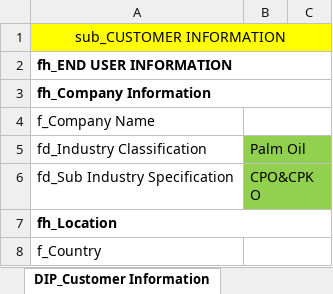
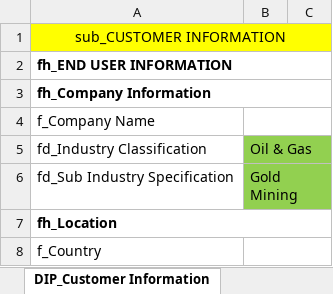
Before and after one commit to taufikhdyt01/DIAC-V, an Excel workbook: data/SET_BDU.xlsx, sheet DIP_Customer Information, drawn as a sheet; only a part is shown; values as stored, in another font and other column widths than the file's, no borders; the diff names each change by its address in the sheet, - before the commit and + after, or states it on an @@ line.

```diff
--- a/data/SET_BDU.xlsx (sheet DIP_Customer Information)
+++ b/data/SET_BDU.xlsx (sheet DIP_Customer Information)
-B5: Palm Oil
+B5: Oil & Gas
-B6: CPO&CPKO
+B6: Gold Mining
```
Also changed, not shown: sheet DIP_Project Information, other sheet tabs, 1 other file.
